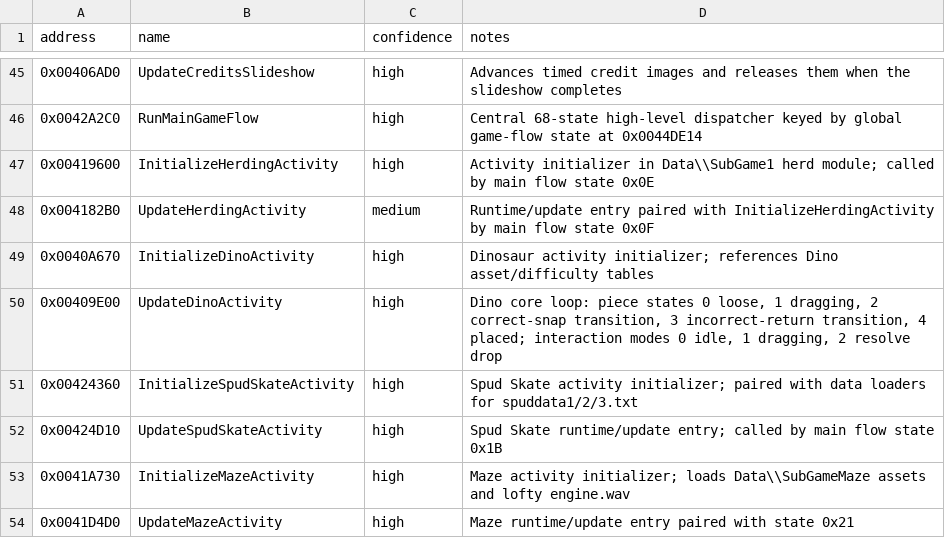
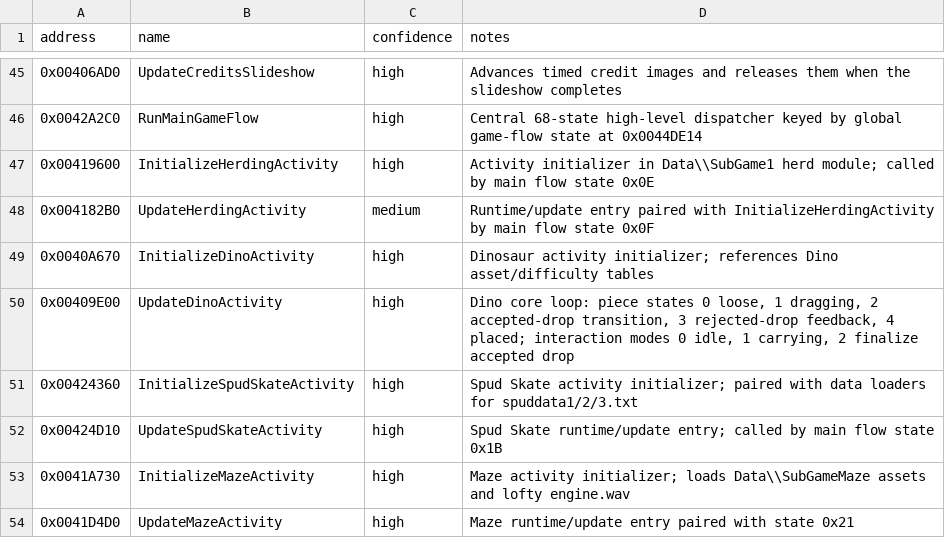
Before and after one commit to lizardpeter/btb-reverse, a CSV file: ghidra/known_symbols.csv, drawn as a sheet; only a part is shown, gaps mark what is left out.

Commit message:
Correct Dino rejected-drop interaction semantics

```diff
--- a/ghidra/known_symbols.csv
+++ b/ghidra/known_symbols.csv
@@ -49,3 +49,3 @@ address,name,confidence,notes
 0x0040A670,InitializeDinoActivity,high,"Dinosaur activity initializer; references Dino asset/difficulty tables"
-0x00409E00,UpdateDinoActivity,high,"Dino core loop: piece states 0 loose, 1 dragging, 2 correct-snap transition, 3 incorrect-return transition, 4 placed; interaction modes 0 idle, 1 dragging, 2 resolve drop"
+0x00409E00,UpdateDinoActivity,high,"Dino core loop: piece states 0 loose, 1 dragging, 2 accepted-drop transition, 3 rejected-drop feedback, 4 placed; interaction modes 0 idle, 1 carrying, 2 finalize accepted drop"
 0x00424360,InitializeSpudSkateActivity,high,"Spud Skate activity initializer; paired with data loaders for spuddata1/2/3.txt"
```
